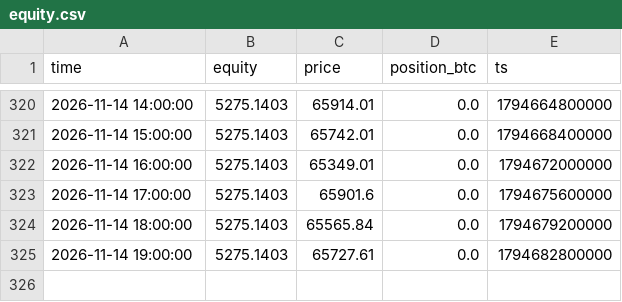
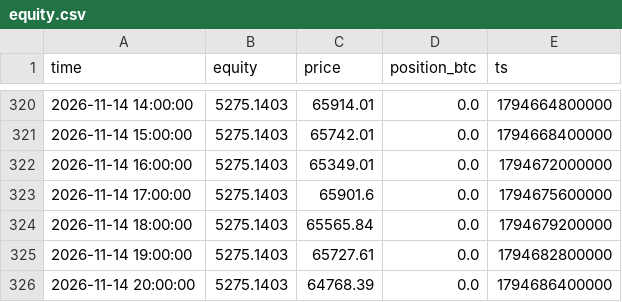
Before and after one commit to mtarvecha660-lgtm/btc-paper-live, a CSV file: live/state/donchian_breakout/equity.csv, drawn as a sheet; only a part is shown, gaps mark what is left out.

```diff
--- a/live/state/donchian_breakout/equity.csv
+++ b/live/state/donchian_breakout/equity.csv
@@ -325 +325,2 @@ time,equity,price,position_btc,ts
 2026-11-14 19:00:00,5275.1403,65727.61,0.0,1794682800000
+2026-11-14 20:00:00,5275.1403,64768.39,0.0,1794686400000
```
Also changed, not shown: live/state/donchian_breakout/decisions.csv, live/state/ema_cross/decisions.csv, 15 other files.
